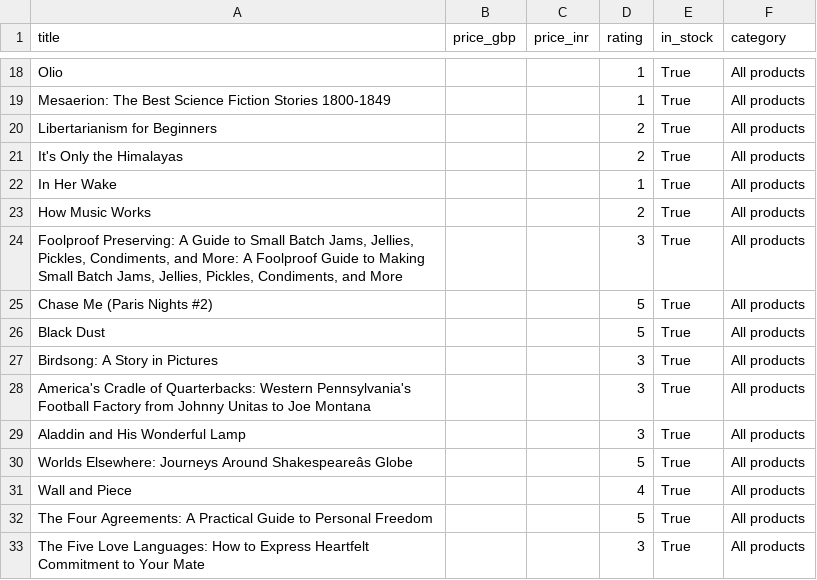
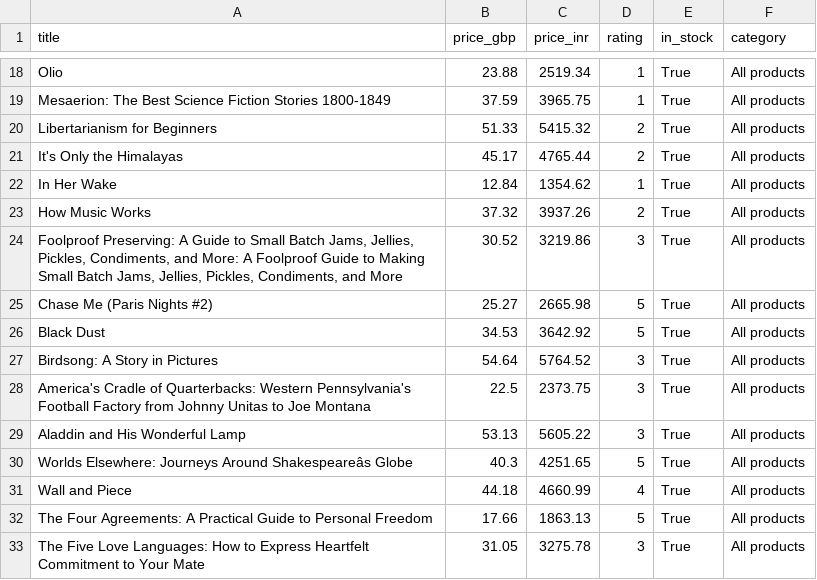
Before and after one commit to Sthuthi07/zepto-capstone-project, a CSV file: output/clean_books.csv, drawn as a sheet; only a part is shown, gaps mark what is left out; the diff covers the shown part only; the diff names each change by its address in the sheet, - before the commit and + after, or states it on an @@ line.

```diff
--- a/output/clean_books.csv
+++ b/output/clean_books.csv
-B18 (price_gbp): (empty)
+B18 (price_gbp): 23.88
-C18 (price_inr): (empty)
+C18 (price_inr): 2519.34
-B19 (price_gbp): (empty)
+B19 (price_gbp): 37.59
-C19 (price_inr): (empty)
+C19 (price_inr): 3965.75
-B20 (price_gbp): (empty)
+B20 (price_gbp): 51.33
-C20 (price_inr): (empty)
+C20 (price_inr): 5415.32
-B21 (price_gbp): (empty)
+B21 (price_gbp): 45.17
-C21 (price_inr): (empty)
+C21 (price_inr): 4765.44
-B22 (price_gbp): (empty)
+B22 (price_gbp): 12.84
-C22 (price_inr): (empty)
+C22 (price_inr): 1354.62
-B23 (price_gbp): (empty)
+B23 (price_gbp): 37.32
-C23 (price_inr): (empty)
+C23 (price_inr): 3937.26
-B24 (price_gbp): (empty)
+B24 (price_gbp): 30.52
-C24 (price_inr): (empty)
+C24 (price_inr): 3219.86
-B25 (price_gbp): (empty)
+B25 (price_gbp): 25.27
-C25 (price_inr): (empty)
+C25 (price_inr): 2665.98
-B26 (price_gbp): (empty)
+B26 (price_gbp): 34.53
-C26 (price_inr): (empty)
+C26 (price_inr): 3642.92
-B27 (price_gbp): (empty)
+B27 (price_gbp): 54.64
-C27 (price_inr): (empty)
+C27 (price_inr): 5764.52
-B28 (price_gbp): (empty)
+B28 (price_gbp): 22.5
-C28 (price_inr): (empty)
+C28 (price_inr): 2373.75
-B29 (price_gbp): (empty)
+B29 (price_gbp): 53.13
-C29 (price_inr): (empty)
+C29 (price_inr): 5605.22
-B30 (price_gbp): (empty)
+B30 (price_gbp): 40.3
-C30 (price_inr): (empty)
+C30 (price_inr): 4251.65
-B31 (price_gbp): (empty)
+B31 (price_gbp): 44.18
-C31 (price_inr): (empty)
+C31 (price_inr): 4660.99
-B32 (price_gbp): (empty)
+B32 (price_gbp): 17.66
-C32 (price_inr): (empty)
+C32 (price_inr): 1863.13
-B33 (price_gbp): (empty)
+B33 (price_gbp): 31.05
-C33 (price_inr): (empty)
+C33 (price_inr): 3275.78
```
Also changed, not shown: 168 edited cells elsewhere in this file, 2 other files.
